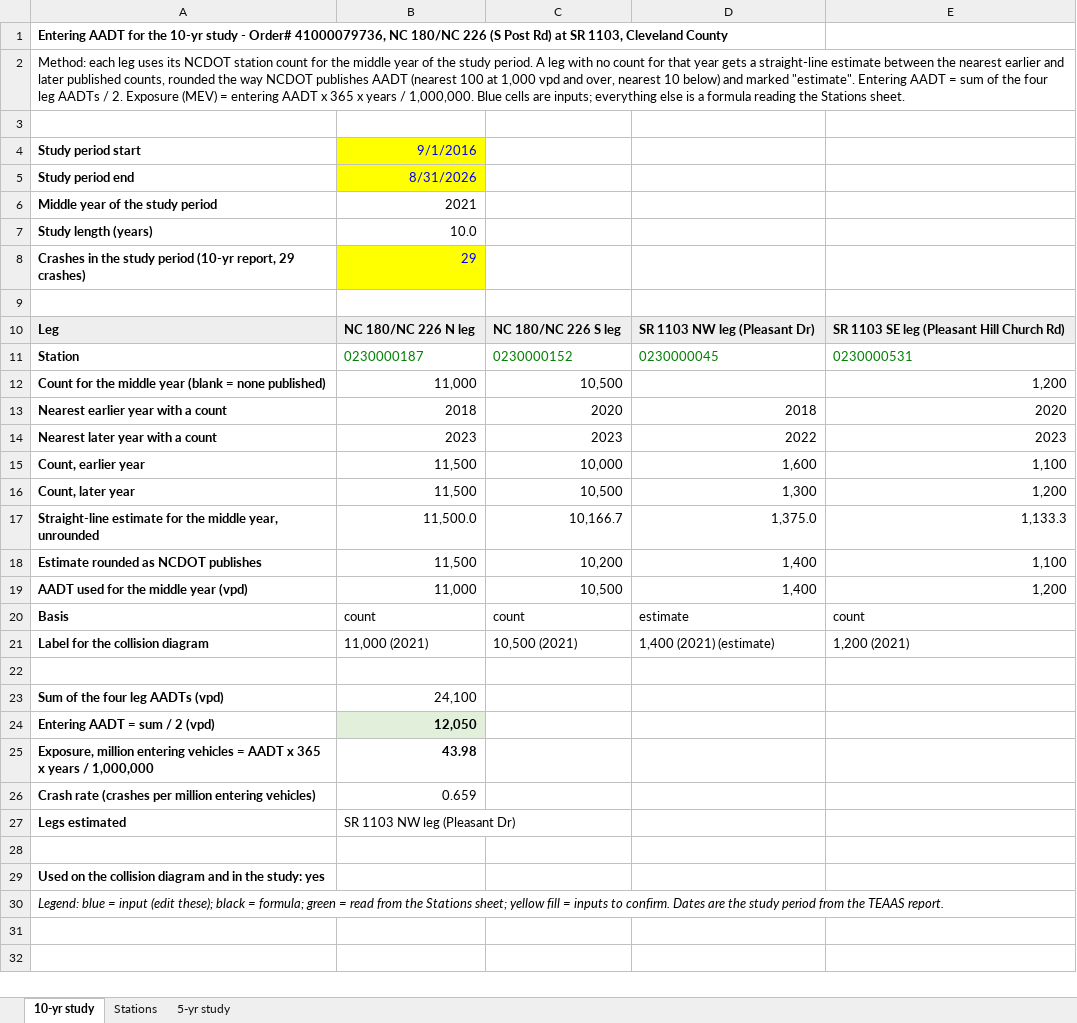
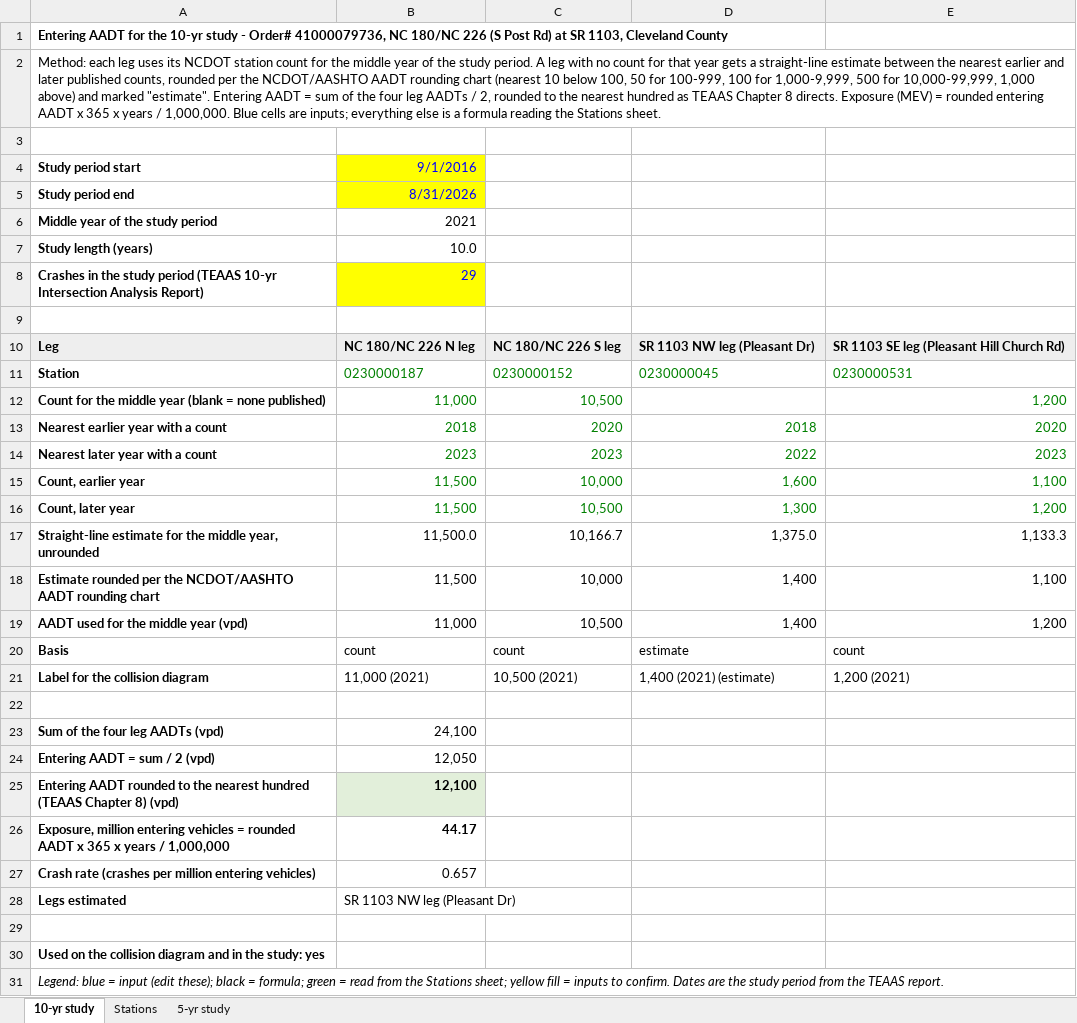
Before and after one commit to bahretc/Etch-A-Sketch, an Excel workbook: HSIP/41000079736/41000079736_AADT.xlsx, sheet 10-yr study, drawn as a sheet; values as stored, in another font and other column widths than the file's, no borders; removed rows and columns are numbered as before the commit, all else as after; the diff names each change by its address in the sheet, - before the commit and + after, or states it on an @@ line.

```diff
--- a/HSIP/41000079736/41000079736_AADT.xlsx (sheet 10-yr study)
+++ b/HSIP/41000079736/41000079736_AADT.xlsx (sheet 10-yr study)
-A2: …counts, rounded the way NCDOT publishes AADT (nearest 100 at 1,000 vpd and over, nearest 10 below) and marked "estimate". Entering AADT = sum of the four leg AADTs / 2. Exposure (MEV) = entering AADT…
+A2: …counts, rounded per the NCDOT/AASHTO AADT rounding chart (nearest 10 below 100, 50 for 100-999, 100 for 1,000-9,999, 500 for 10,000-99,999, 1,000 above) and marked "estimate". Entering AADT = sum of the four leg AADTs / 2, rounded to the nearest hundred as TEAAS Chapter 8 directs. Exposure (MEV) = rounded entering AADT…
-A8: …study period (10-yr report, 29 crashes)
+A8: …study period (TEAAS 10-yr Intersection Analysis Report)
-B12:C12 text colour: black
+B12:C12 text colour: #008000
-E12 text colour: black
+E12 text colour: #008000
-B13:E16 text colour: black
+B13:E16 text colour: #008000
-A18: Estimate rounded as NCDOT publishes
+A18: Estimate rounded per the NCDOT/AASHTO AADT rounding chart
-C18: 10,200
+C18: 10,000
@@ B24 fill: #E2EFDA → none, bold: on → off @@
-row 25: Exposure, million entering vehicles = AADT x 365 x years / 1,000,000 | 43.98
+row 25: Entering AADT rounded to the nearest hundred (TEAAS Chapter 8) (vpd) | 12,100
+row 26: Exposure, million entering vehicles = rounded AADT x 365 x years / 1,000,000 | 44.17
-B27: 0.659
+B27: 0.657
```
Also changed, not shown: sheet 5-yr study, formulas that keep their value, HSIP/41000079736/41000079736_CalculatedAADT.xlsx, HSIP/41000079736/data/CalculatedAADT_template_41000077748.xlsx, 12 other files.
